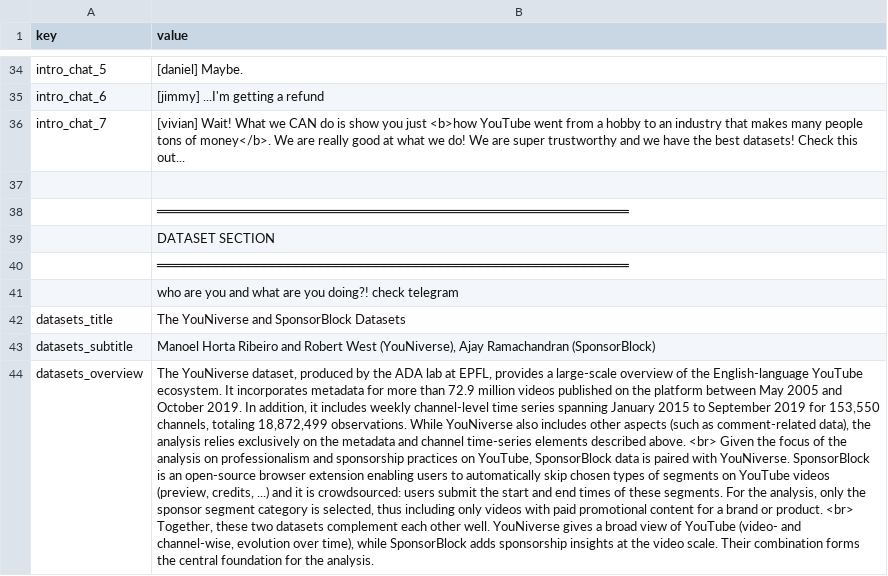
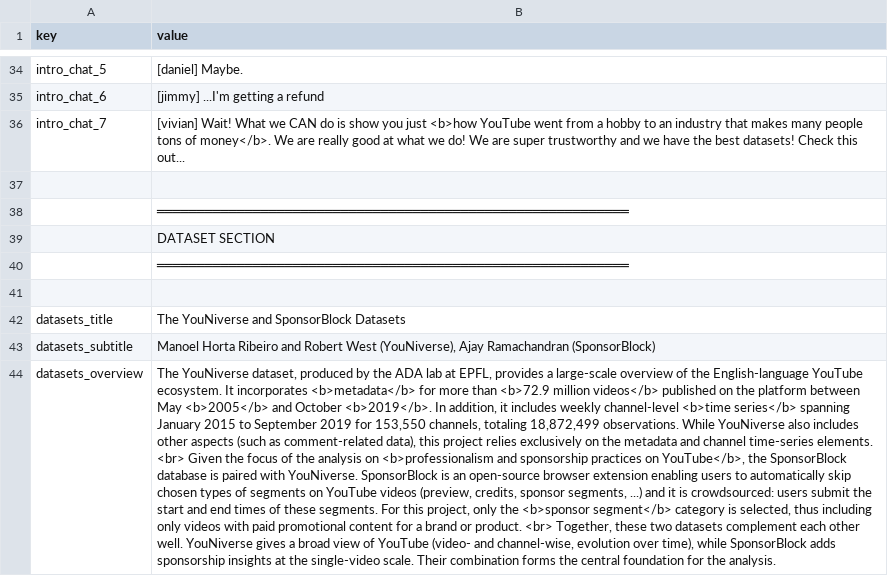
Before and after one commit to ri-ru/ADA-website, a CSV file: src/data/copy.csv, drawn as a sheet; only a part is shown, gaps mark what is left out; the diff covers the shown part only; the diff names each change by its address in the sheet, - before the commit and + after, or states it on an @@ line.

```diff
--- a/src/data/copy.csv
+++ b/src/data/copy.csv
-B41 (value): who are you and what are you doing?! check telegram
+B41 (value): (empty)
-B44 (value): …It incorporates metadata for more than 72.9 million videos published on the platform between May 2005 and October 2019. In addition, it includes weekly channel-level time series spanning January 2015 to September 2019 for 153,550 channels, totaling 18,872,499 observations. While YouNiverse also includes other aspects (such as comment-related data), the analysis relies exclusively on the metadata and channel time-series elements described above. <br> Given the focus of the analysis on professionalism and sponsorship practices on YouTube, SponsorBlock data is paired with YouNiverse. SponsorBlock is an open-source browser extension enabling users to automatically skip chosen types of segments on YouTube videos (preview, credits, ...) and it is crowdsourced: users submit the start and end times of these segments. For the analysis, only the sponsor segment category is selected, thus including only videos with paid promotional content for a brand or product. <br> Together, these two datasets complement each other well. YouNiverse gives a broad view of YouTube (video- and channel-wise, evolution over time), while SponsorBlock adds sponsorship insights at the video scale. Their…
+B44 (value): …It incorporates <b>metadata</b> for more than <b>72.9 million videos</b> published on the platform between May <b>2005</b> and October <b>2019</b>. In addition, it includes weekly channel-level <b>time series</b> spanning January 2015 to September 2019 for 153,550 channels, totaling 18,872,499 observations. While YouNiverse also includes other aspects (such as comment-related data), this project relies exclusively on the metadata and channel time-series elements. <br> Given the focus of the analysis on <b>professionalism and sponsorship practices on YouTube</b>, the SponsorBlock database is paired with YouNiverse. SponsorBlock is an open-source browser extension enabling users to automatically skip chosen types of segments on YouTube videos (preview, credits, sponsor segments, ...) and it is crowdsourced: users submit the start and end times of these segments. For this project, only the <b>sponsor segment</b> category is selected, thus including only videos with paid promotional content for a brand or product. <br> Together, these two datasets complement each other well. YouNiverse gives a broad view of YouTube (video- and channel-wise, evolution over time), while SponsorBlock adds sponsorship insights at the single-video scale. Their…
```
Also changed, not shown: 1 removed row and 4 edited cells elsewhere in this file, 4 other files.
